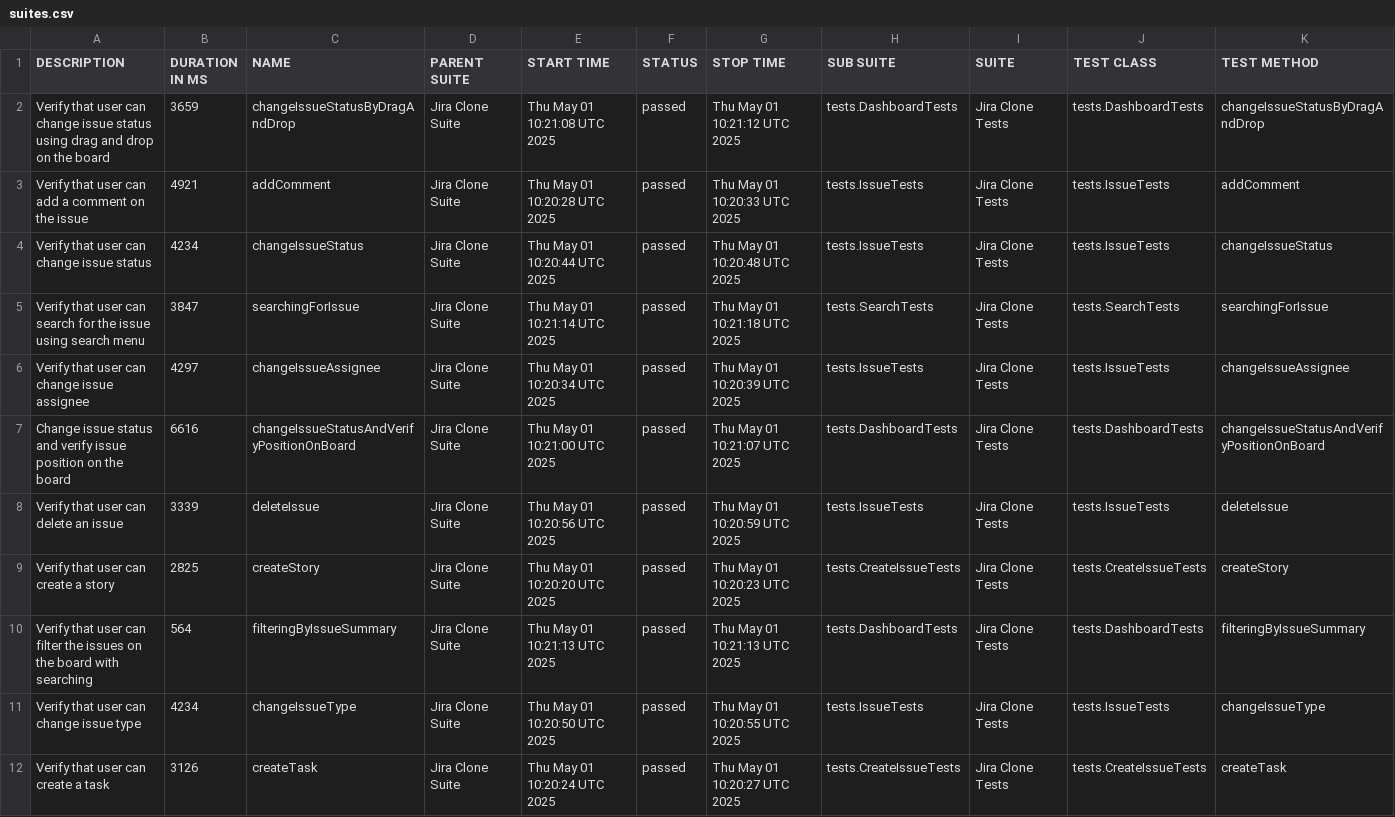
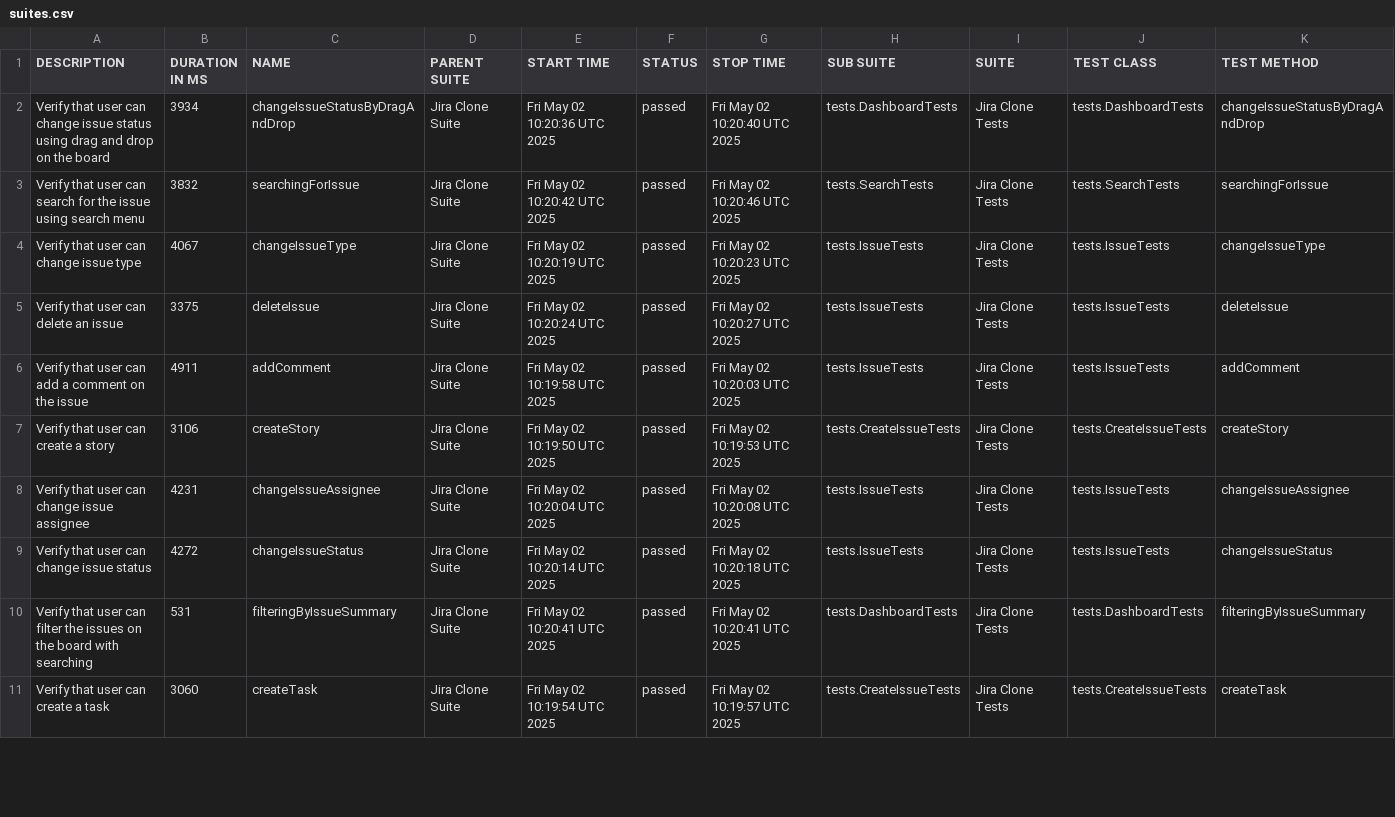
Before and after one commit to urosmilic/jira-clone-automation, a CSV file: data/suites.csv, drawn as a sheet; only a part is shown; the diff covers the shown part only.

```diff
--- a/data/suites.csv
+++ b/data/suites.csv
@@ -1,12 +1,11 @@
 "DESCRIPTION","DURATION IN MS","NAME","PARENT SUITE","START TIME","STATUS","STOP TIME","SUB SUITE","SUITE","TEST CLASS","TEST METHOD"
-"Verify that user can change issue status using drag and drop on the board","3659","changeIssueStatusByDragAndDrop","Jira Clone Suite","Thu May 01 10:21:08 UTC 2025","passed","Thu May 01 10:21:12 UTC 2025","tests.DashboardTests","Jira Clone Tests","tests.DashboardTests","changeIssueStatusByDragAndDrop"
-"Verify that user can add a comment on the issue","4921","addComment","Jira Clone Suite","Thu May 01 10:20:28 UTC 2025","passed","Thu May 01 10:20:33 UTC 2025","tests.IssueTests","Jira Clone Tests","tests.IssueTests","addComment"
-"Verify that user can change issue status","4234","changeIssueStatus","Jira Clone Suite","Thu May 01 10:20:44 UTC 2025","passed","Thu May 01 10:20:48 UTC 2025","tests.IssueTests","Jira Clone Tests","tests.IssueTests","changeIssueStatus"
-"Verify that user can search for the issue using search menu","3847","searchingForIssue","Jira Clone Suite","Thu May 01 10:21:14 UTC 2025","passed","Thu May 01 10:21:18 UTC 2025","tests.SearchTests","Jira Clone Tests","tests.SearchTests","searchingForIssue"
-"Verify that user can change issue assignee","4297","changeIssueAssignee","Jira Clone Suite","Thu May 01 10:20:34 UTC 2025","passed","Thu May 01 10:20:39 UTC 2025","tests.IssueTests","Jira Clone Tests","tests.IssueTests","changeIssueAssignee"
-"Change issue status and verify issue position on the board","6616","changeIssueStatusAndVerifyPositionOnBoard","Jira Clone Suite","Thu May 01 10:21:00 UTC 2025","passed","Thu May 01 10:21:07 UTC 2025","tests.DashboardTests","Jira Clone Tests","tests.DashboardTests","changeIssueStatusAndVerifyPositionOnBoard"
-"Verify that user can delete an issue","3339","deleteIssue","Jira Clone Suite","Thu May 01 10:20:56 UTC 2025","passed","Thu May 01 10:20:59 UTC 2025","tests.IssueTests","Jira Clone Tests","tests.IssueTests","deleteIssue"
-"Verify that user can create a story","2825","createStory","Jira Clone Suite","Thu May 01 10:20:20 UTC 2025","passed","Thu May 01 10:20:23 UTC 2025","tests.CreateIssueTests","Jira Clone Tests","tests.CreateIssueTests","createStory"
-"Verify that user can filter the issues on the board with searching","564","filteringByIssueSummary","Jira Clone Suite","Thu May 01 10:21:13 UTC 2025","passed","Thu May 01 10:21:13 UTC 2025","tests.DashboardTests","Jira Clone Tests","tests.DashboardTests","filteringByIssueSummary"
-"Verify that user can change issue type","4234","changeIssueType","Jira Clone Suite","Thu May 01 10:20:50 UTC 2025","passed","Thu May 01 10:20:55 UTC 2025","tests.IssueTests","Jira Clone Tests","tests.IssueTests","changeIssueType"
-"Verify that user can create a task","3126","createTask","Jira Clone Suite","Thu May 01 10:20:24 UTC 2025","passed","Thu May 01 10:20:27 UTC 2025","tests.CreateIssueTests","Jira Clone Tests","tests.CreateIssueTests","createTask"
+"Verify that user can change issue status using drag and drop on the board","3934","changeIssueStatusByDragAndDrop","Jira Clone Suite","Fri May 02 10:20:36 UTC 2025","passed","Fri May 02 10:20:40 UTC 2025","tests.DashboardTests","Jira Clone Tests","tests.DashboardTests","changeIssueStatusByDragAndDrop"
+"Verify that user can search for the issue using search menu","3832","searchingForIssue","Jira Clone Suite","Fri May 02 10:20:42 UTC 2025","passed","Fri May 02 10:20:46 UTC 2025","tests.SearchTests","Jira Clone Tests","tests.SearchTests","searchingForIssue"
+"Verify that user can change issue type","4067","changeIssueType","Jira Clone Suite","Fri May 02 10:20:19 UTC 2025","passed","Fri May 02 10:20:23 UTC 2025","tests.IssueTests","Jira Clone Tests","tests.IssueTests","changeIssueType"
+"Verify that user can delete an issue","3375","deleteIssue","Jira Clone Suite","Fri May 02 10:20:24 UTC 2025","passed","Fri May 02 10:20:27 UTC 2025","tests.IssueTests","Jira Clone Tests","tests.IssueTests","deleteIssue"
+"Verify that user can add a comment on the issue","4911","addComment","Jira Clone Suite","Fri May 02 10:19:58 UTC 2025","passed","Fri May 02 10:20:03 UTC 2025","tests.IssueTests","Jira Clone Tests","tests.IssueTests","addComment"
+"Verify that user can create a story","3106","createStory","Jira Clone Suite","Fri May 02 10:19:50 UTC 2025","passed","Fri May 02 10:19:53 UTC 2025","tests.CreateIssueTests","Jira Clone Tests","tests.CreateIssueTests","createStory"
+"Verify that user can change issue assignee","4231","changeIssueAssignee","Jira Clone Suite","Fri May 02 10:20:04 UTC 2025","passed","Fri May 02 10:20:08 UTC 2025","tests.IssueTests","Jira Clone Tests","tests.IssueTests","changeIssueAssignee"
+"Verify that user can change issue status","4272","changeIssueStatus","Jira Clone Suite","Fri May 02 10:20:14 UTC 2025","passed","Fri May 02 10:20:18 UTC 2025","tests.IssueTests","Jira Clone Tests","tests.IssueTests","changeIssueStatus"
+"Verify that user can filter the issues on the board with searching","531","filteringByIssueSummary","Jira Clone Suite","Fri May 02 10:20:41 UTC 2025","passed","Fri May 02 10:20:41 UTC 2025","tests.DashboardTests","Jira Clone Tests","tests.DashboardTests","filteringByIssueSummary"
+"Verify that user can create a task","3060","createTask","Jira Clone Suite","Fri May 02 10:19:54 UTC 2025","passed","Fri May 02 10:19:57 UTC 2025","tests.CreateIssueTests","Jira Clone Tests","tests.CreateIssueTests","createTask"
```
Also changed, not shown: 1 added row and 6 edited cells elsewhere in this file, data/behaviors.csv, 41 other files.
